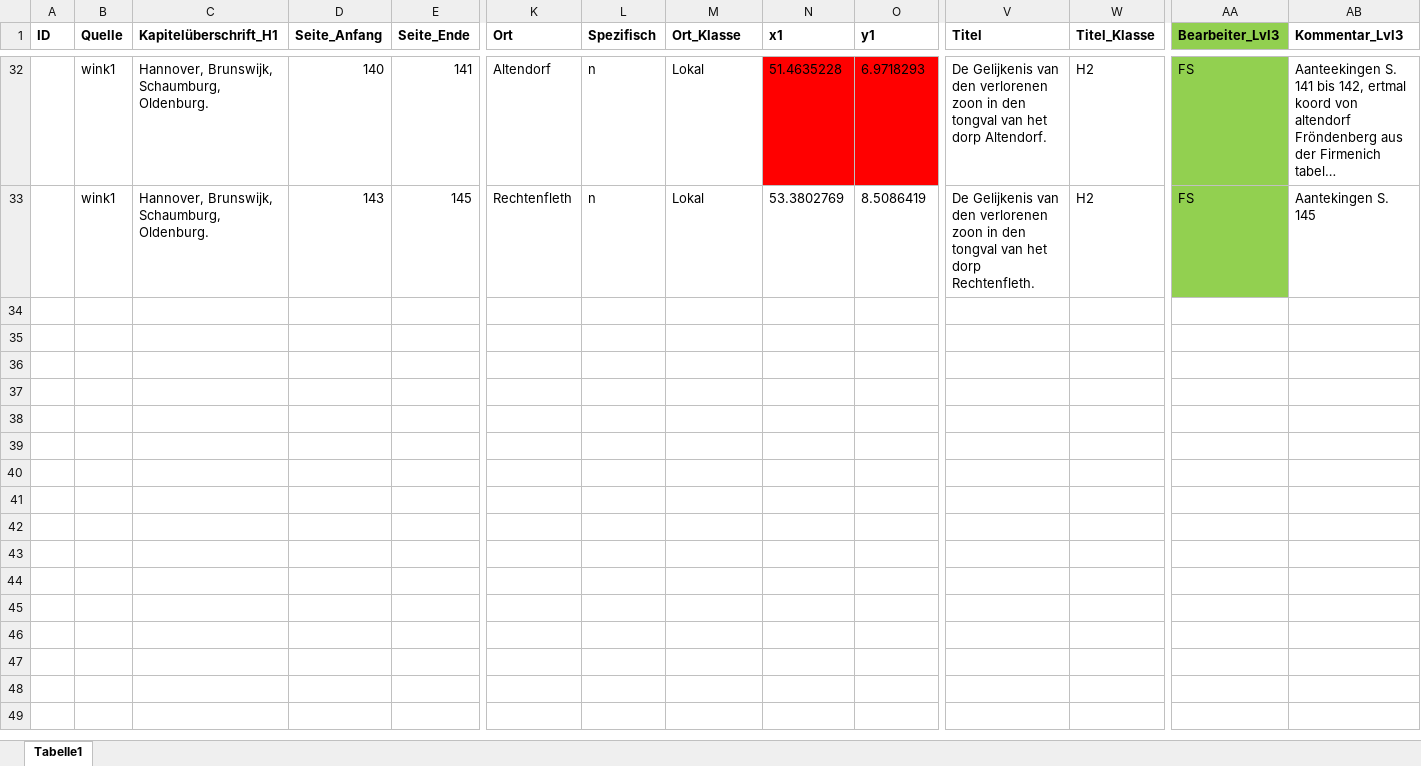
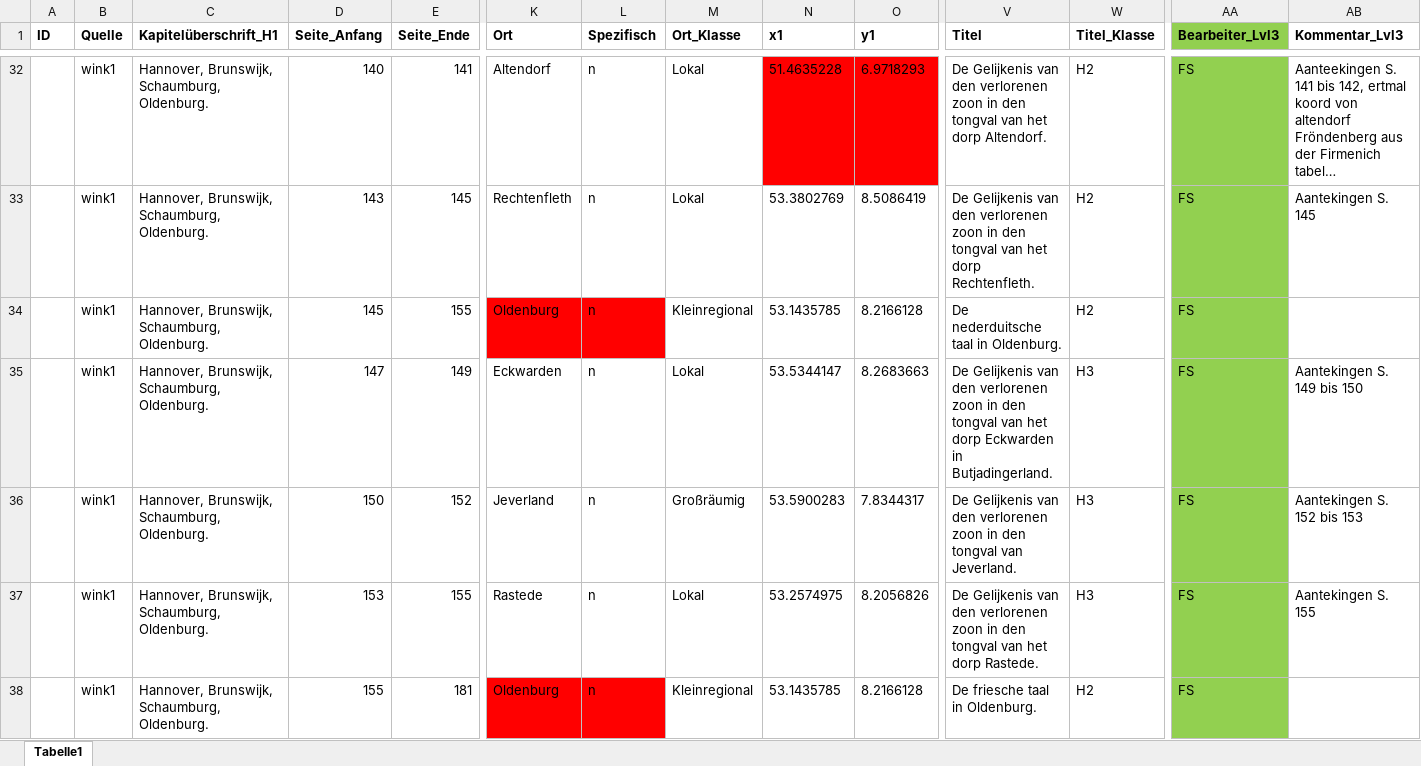
Before and after one commit to SchoenbergA/Akademie_Projekt, an Excel workbook: Datasets/Winkler/Data/Winkler_FS.xlsx, sheet Tabelle1, drawn as a sheet; only a part is shown, gaps mark what is left out; long unchanged cells end in …; values as stored, in another font and other column widths than the file's, no borders; rows hold the shown columns only; the diff covers the shown part only; the diff names each change by its address in the sheet, - before the commit and + after, or states it on an @@ line.

Commit message:
update winkler

```diff
--- a/Datasets/Winkler/Data/Winkler_FS.xlsx (sheet Tabelle1)
+++ b/Datasets/Winkler/Data/Winkler_FS.xlsx (sheet Tabelle1)
+row 34:  | wink1 | Hannover, Brunswijk, Schaumburg, Oldenburg. | 145 | 155 | Oldenburg | n | Kleinregional | 53.1435785 | 8.2166128 | De nederduitsche taal in Oldenburg. | H2 | FS
+row 35:  | wink1 | Hannover, Brunswijk, Schaumburg, Oldenburg. | 147 | 149 | Eckwarden | n | Lokal | 53.5344147 | 8.2683663 | De Gelijkenis van den verlorenen zoon in den tongval van het dorp Eckwarden in Butjadingerland. | H3 | FS | Aantekingen S. 149 bis 150
+row 36:  | wink1 | Hannover, Brunswijk, Schaumburg, Oldenburg. | 150 | 152 | Jeverland | n | Großräumig | 53.5900283 | 7.8344317 | De Gelijkenis van den verlorenen zoon in den tongval van Jeverland. | H3 | FS | Aantekingen S. 152 bis 153
+row 37:  | wink1 | Hannover, Brunswijk, Schaumburg, Oldenburg. | 153 | 155 | Rastede | n | Lokal | 53.2574975 | 8.2056826 | De Gelijkenis van den verlorenen zoon in den tongval van het dorp Rastede. | H3 | FS | Aantekingen S. 155
+row 38:  | wink1 | Hannover, Brunswijk, Schaumburg, Oldenburg. | 155 | 181 | Oldenburg | n | Kleinregional | 53.1435785 | 8.2166128 | De friesche taal in Oldenburg. | H2 | FS
```
Also changed, not shown: 62 added rows and cell formats elsewhere in this sheet, Gesamttabellen/Firm_Guen_Gesamttabelle_Ortsnetz_korrigiert.xlsx.
